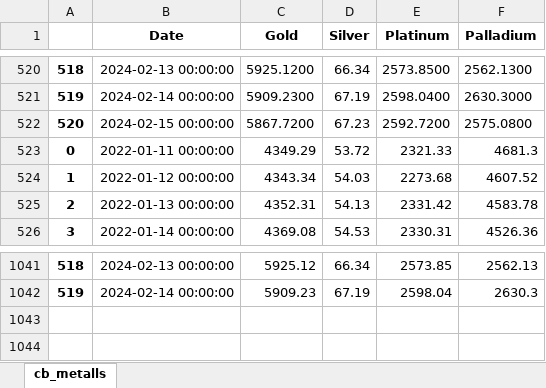
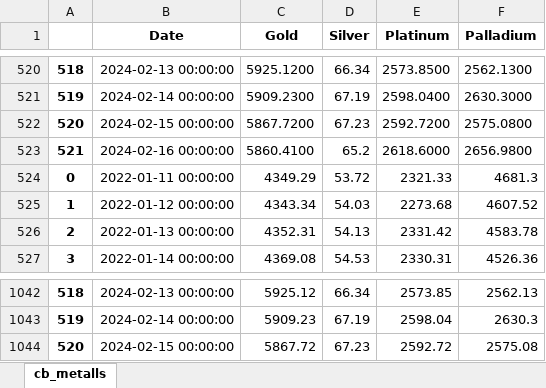
Before and after one commit to hotdonkey/macro_parser, an Excel workbook: LME/parser_beta/data/centrobank/metalls.xlsx, sheet cb_metalls, drawn as a sheet; only a part is shown, gaps mark what is left out; values as stored, in another font and other column widths than the file's, no borders; the diff names each change by its address in the sheet, - before the commit and + after, or states it on an @@ line.

Commit message:
parser

```diff
--- a/LME/parser_beta/data/centrobank/metalls.xlsx (sheet cb_metalls)
+++ b/LME/parser_beta/data/centrobank/metalls.xlsx (sheet cb_metalls)
+row 523: 521 | 2024-02-16 00:00:00 | 5860.4100 | 65.2 | 2618.6000 | 2656.9800
+row 1044: 520 | 2024-02-15 00:00:00 | 5867.72 | 67.23 | 2592.72 | 2575.08
```
Also changed, not shown: LME/parser_beta/data/LME_db.xlsx, LME/parser_beta/data/LME_westmetall_db.xlsx, 14 other files.
